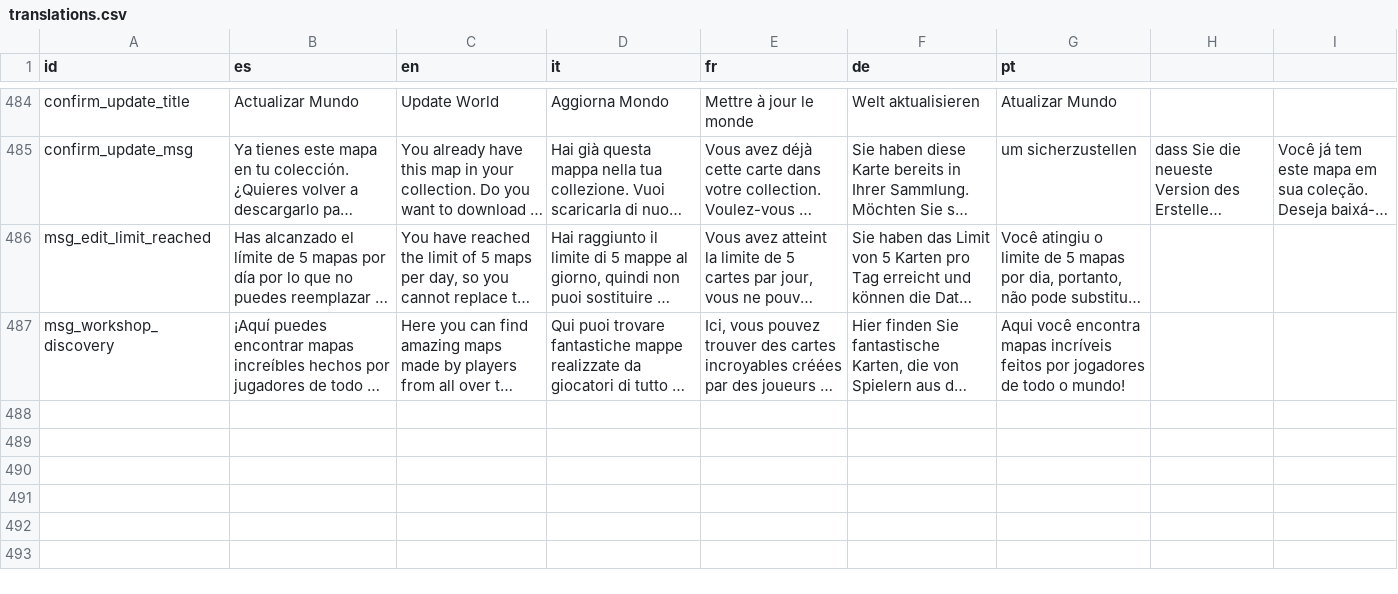
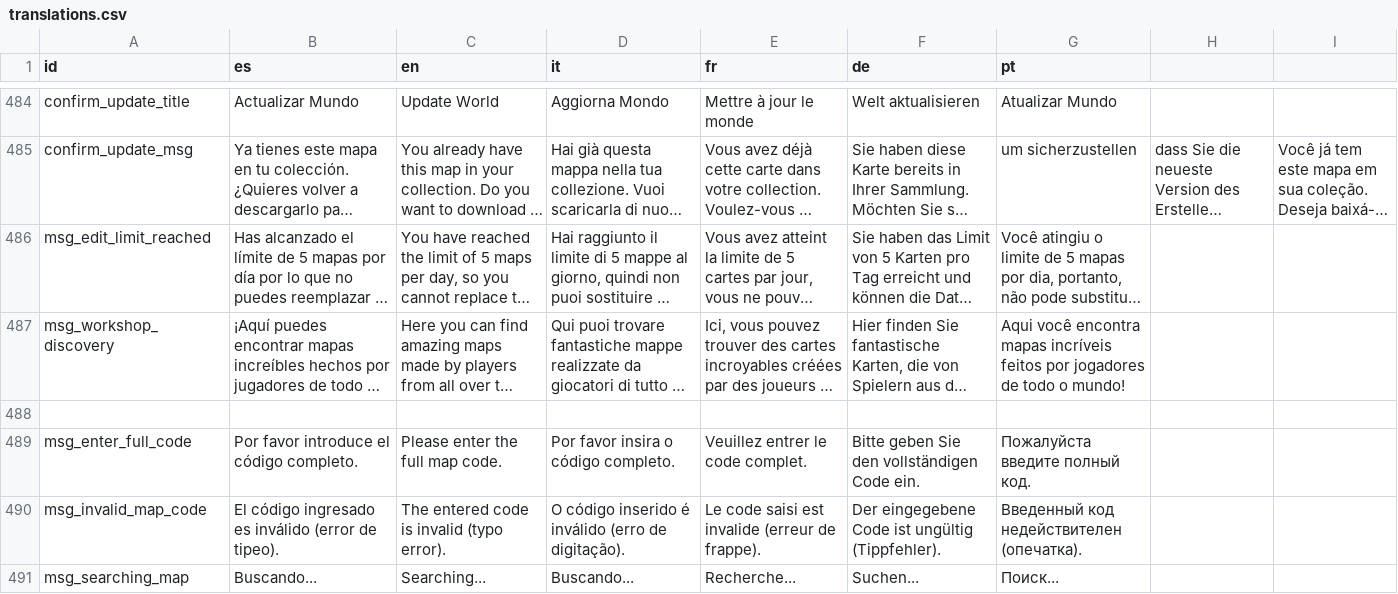
Before and after one commit to OmarSaez/Sandbox-game, a CSV file: sandbox/translations.csv, drawn as a sheet; only a part is shown, gaps mark what is left out; long unchanged cells end in …; the diff names each change by its address in the sheet, - before the commit and + after, or states it on an @@ line.

```diff
--- a/sandbox/translations.csv
+++ b/sandbox/translations.csv
+row 488: (empty)
+row 489: msg_enter_full_code | Por favor introduce el código completo. | Please enter the full map code. | Por favor insira o código completo. | Veuillez entrer le code complet. | Bitte geben Sie den vollständigen Code ein. | Пожалуйста введите полный код.
+row 490: msg_invalid_map_code | El código ingresado es inválido (error de tipeo). | The entered code is invalid (typo error). | O código inserido é inválido (erro de digitação). | Le code saisi est invalide (erreur de frappe). | Der eingegebene Code ist ungültig (Tippfehler). | Введенный код недействителен (опечатка).
+row 491: msg_searching_map | Buscando... | Searching... | Buscando... | Recherche... | Suchen... | Поиск...
```
Also changed, not shown: 7 other files.
